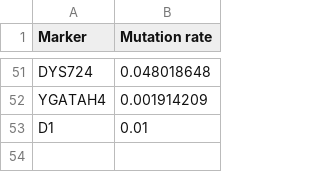
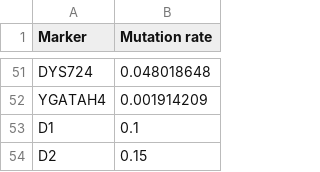
Before and after one commit to genid/MatchY, a CSV file: data/mutation_rates.csv, drawn as a sheet; only a part is shown, gaps mark what is left out.

```diff
--- a/data/mutation_rates.csv
+++ b/data/mutation_rates.csv
@@ -52,2 +52,3 @@ DYS724,0.048018648
 YGATAH4,0.001914209
-D1,0.01
+D1,0.1
+D2,0.15
```
Also changed, not shown: 11 other files.
